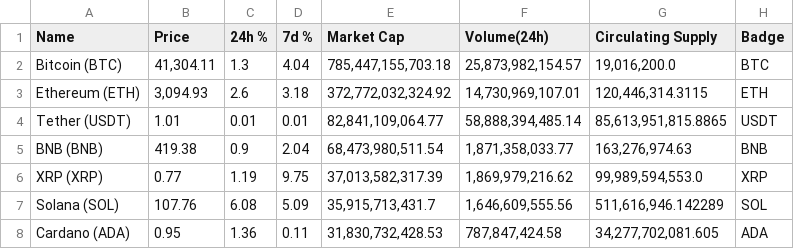
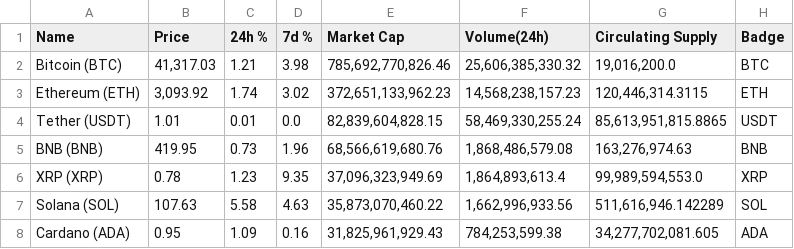
Before and after one commit to missaelcorm-iteso/cryptoCurrency, a CSV file: API/CSV/out.csv, drawn as a sheet; only a part is shown; the diff covers the shown part only.

```diff
--- a/API/CSV/out.csv
+++ b/API/CSV/out.csv
@@ -1,8 +1,8 @@
 Name,Price,24h %,7d %,Market Cap,Volume(24h),Circulating Supply,Badge
-Bitcoin (BTC),"41,304.11",1.3,4.04,"785,447,155,703.18","25,873,982,154.57","19,016,200.0",BTC
-Ethereum (ETH),"3,094.93",2.6,3.18,"372,772,032,324.92","14,730,969,107.01","120,446,314.3115",ETH
-Tether (USDT),1.01,0.01,0.01,"82,841,109,064.77","58,888,394,485.14","85,613,951,815.8865",USDT
-BNB (BNB),419.38,0.9,2.04,"68,473,980,511.54","1,871,358,033.77","163,276,974.63",BNB
-XRP (XRP),0.77,1.19,9.75,"37,013,582,317.39","1,869,979,216.62","99,989,594,553.0",XRP
-Solana (SOL),107.76,6.08,5.09,"35,915,713,431.7","1,646,609,555.56","511,616,946.142289",SOL
-Cardano (ADA),0.95,1.36,0.11,"31,830,732,428.53","787,847,424.58","34,277,702,081.605",ADA
+Bitcoin (BTC),"41,317.03",1.21,3.98,"785,692,770,826.46","25,606,385,330.32","19,016,200.0",BTC
+Ethereum (ETH),"3,093.92",1.74,3.02,"372,651,133,962.23","14,568,238,157.23","120,446,314.3115",ETH
+Tether (USDT),1.01,0.01,0.0,"82,839,604,828.15","58,469,330,255.24","85,613,951,815.8865",USDT
+BNB (BNB),419.95,0.73,1.96,"68,566,619,680.76","1,868,486,579.08","163,276,974.63",BNB
+XRP (XRP),0.78,1.23,9.35,"37,096,323,949.69","1,864,893,613.4","99,989,594,553.0",XRP
+Solana (SOL),107.63,5.58,4.63,"35,873,070,460.22","1,662,996,933.56","511,616,946.142289",SOL
+Cardano (ADA),0.95,1.09,0.16,"31,825,961,929.43","784,253,599.38","34,277,702,081.605",ADA
```
Also changed, not shown: 9 edited cells elsewhere in this file, 2 other files.
